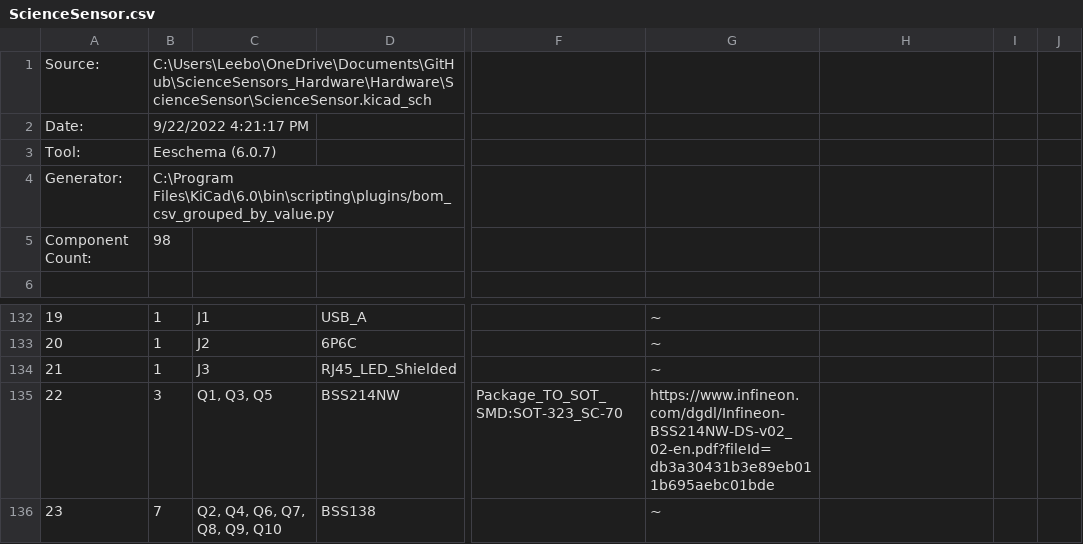
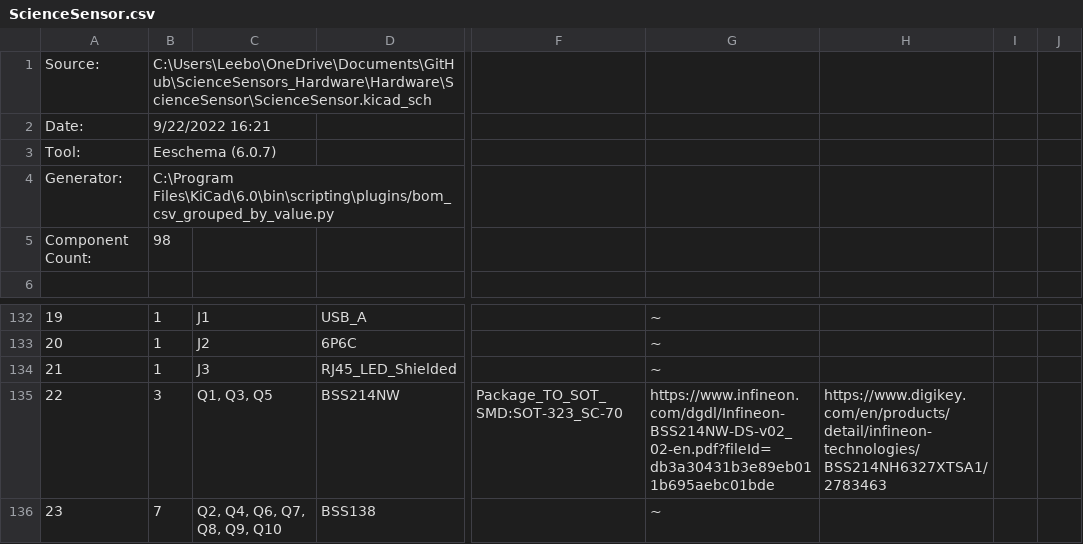
Before and after one commit to MissouriMRDT/ESB_Hardware, a CSV file: Hardware/ScienceSensor/ScienceSensor.csv, drawn as a sheet; only a part is shown, gaps mark what is left out; the diff names each change by its address in the sheet, - before the commit and + after, or states it on an @@ line.

```diff
--- a/Hardware/ScienceSensor/ScienceSensor.csv
+++ b/Hardware/ScienceSensor/ScienceSensor.csv
-B2: 9/22/2022 4:21:17 PM
+B2: 9/22/2022 16:21
-H135: (empty)
+H135: https://www.digikey.com/en/products/detail/infineon-technologies/BSS214NH6327XTSA1/2783463
```
Also changed, not shown: 7 other files.
